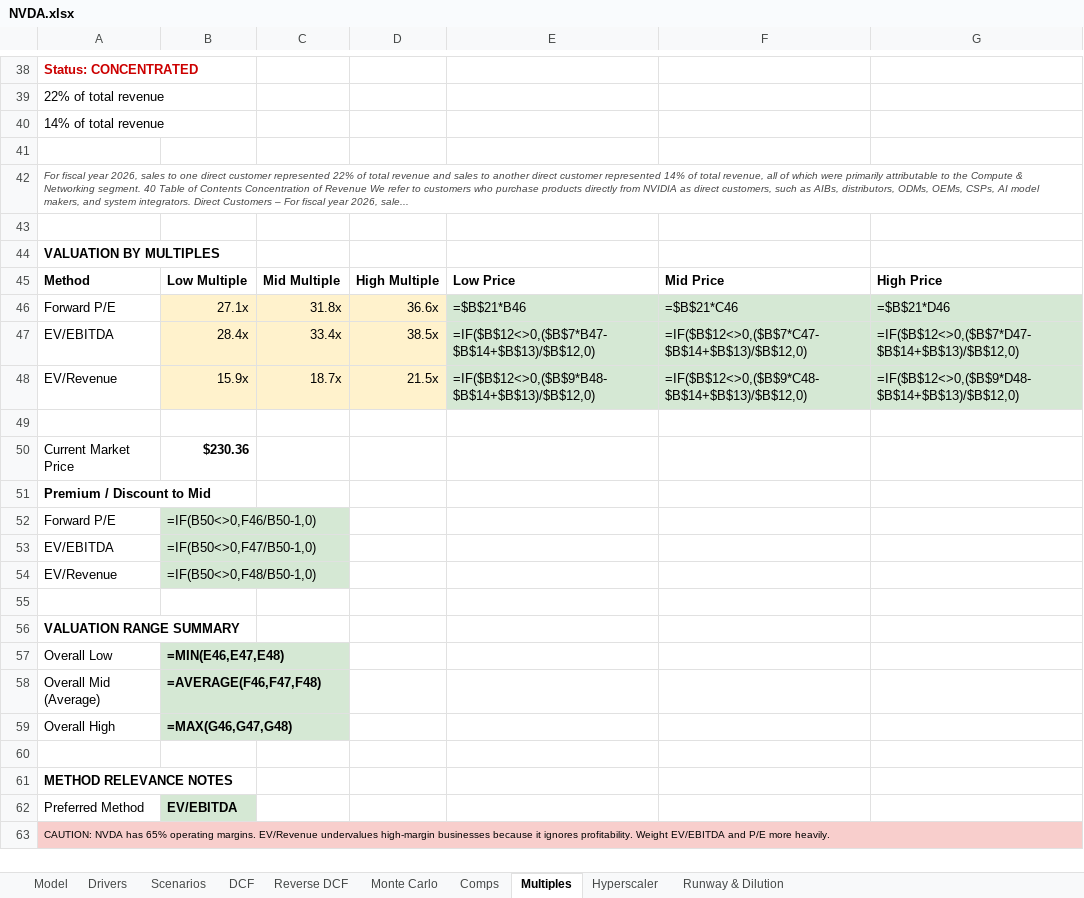
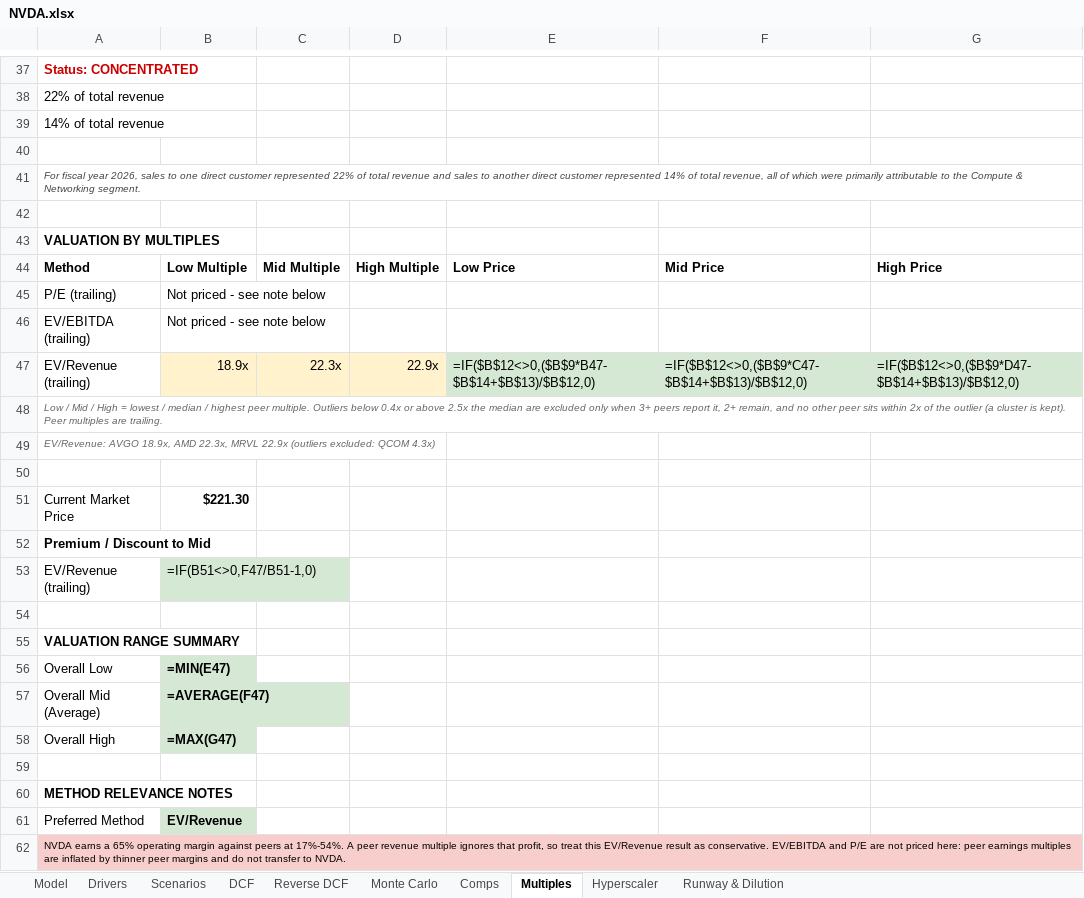
Before and after one commit to dvale212/models, an Excel workbook: NVDA.xlsx, sheet Multiples, drawn as a sheet; only a part is shown, gaps mark what is left out; values as stored, in another font and other column widths than the file's, no borders; formulas without a stored value are shown as written; removed rows and columns are numbered as before the commit, all else as after; the diff covers the shown part only; the diff names each change by its address in the sheet, - before the commit and + after, or states it on an @@ line.

```diff
--- a/NVDA.xlsx (sheet Multiples)
+++ b/NVDA.xlsx (sheet Multiples)
-A41: …Networking segment. 40 Table of Contents Concentration of Revenue We refer to customers who purchase products directly from NVIDIA as direct customers, such as AIBs, distributors, ODMs, OEMs, CSPs, AI model makers, and system integrators. Direct Customers – For fiscal year 2026, sale...
+A41: …Networking segment.
-row 46: Forward P/E | 27.1x | 31.8x | 36.6x | =$B$21*B46 | =$B$21*C46 | =$B$21*D46
-row 47: EV/EBITDA | 28.4x | 33.4x | 38.5x | =IF($B$12<>0,($B$7*B47-$B$14+$B$13)/$B$12,0) | =IF($B$12<>0,($B$7*C47-$B$14+$B$13)/$B$12,0) | =IF($B$12<>0,($B$7*D47-$B$14+$B$13)/$B$12,0)
-row 48: EV/Revenue | 15.9x | 18.7x | 21.5x | =IF($B$12<>0,($B$9*B48-$B$14+$B$13)/$B$12,0) | =IF($B$12<>0,($B$9*C48-$B$14+$B$13)/$B$12,0) | =IF($B$12<>0,($B$9*D48-$B$14+$B$13)/$B$12,0)
+row 45: P/E (trailing) | Not priced - see note below
+row 46: EV/EBITDA (trailing) | Not priced - see note below
+row 47: EV/Revenue (trailing) | 18.9x | 22.3x | 22.9x | =IF($B$12<>0,($B$9*B47-$B$14+$B$13)/$B$12,0) | =IF($B$12<>0,($B$9*C47-$B$14+$B$13)/$B$12,0) | =IF($B$12<>0,($B$9*D47-$B$14+$B$13)/$B$12,0)
+row 48: Low / Mid / High = lowest / median / highest peer multiple. Outliers below 0.4x or above 2.5x the median are excluded only when 3+ peers report it, 2+ remain, and no other peer sits within 2x of the outlier (a cluster is kept). Peer multiples are trailing.
+row 49: EV/Revenue: AVGO 18.9x, AMD 22.3x, MRVL 22.9x (outliers excluded: QCOM 4.3x)
-B51: $230.36
+B51: $221.30
-row 52: Forward P/E | =IF(B50<>0,F46/B50-1,0)
-row 53: EV/EBITDA | =IF(B50<>0,F47/B50-1,0)
-row 54: EV/Revenue | =IF(B50<>0,F48/B50-1,0)
+row 53: EV/Revenue (trailing) | =IF(B51<>0,F47/B51-1,0)
-B56: =MIN(E46,E47,E48)
+B56: =MIN(E47)
-B57: =AVERAGE(F46,F47,F48)
+B57: =AVERAGE(F47)
-B58: =MAX(G46,G47,G48)
+B58: =MAX(G47)
-B61: EV/EBITDA
+B61: EV/Revenue
-A62: CAUTION: NVDA has 65% operating margins. EV/Revenue undervalues high-margin businesses because it ignores profitability. Weight EV/EBITDA and P/E more heavily.
+A62: NVDA earns a 65% operating margin against peers at 17%-54%. A peer revenue multiple ignores that profit, so treat this EV/Revenue result as conservative. EV/EBITDA and P/E are not priced here: peer earnings multiples are inflated by thinner peer margins and do not transfer to NVDA.
```
Also changed, not shown: 4 added rows, 5 removed rows and 4 edited cells elsewhere in this sheet, sheet DCF, sheet Reverse DCF, sheet Comps, sheet Monte Carlo, sheet Hyperscaler, sheet Model, 3 more sheets.
